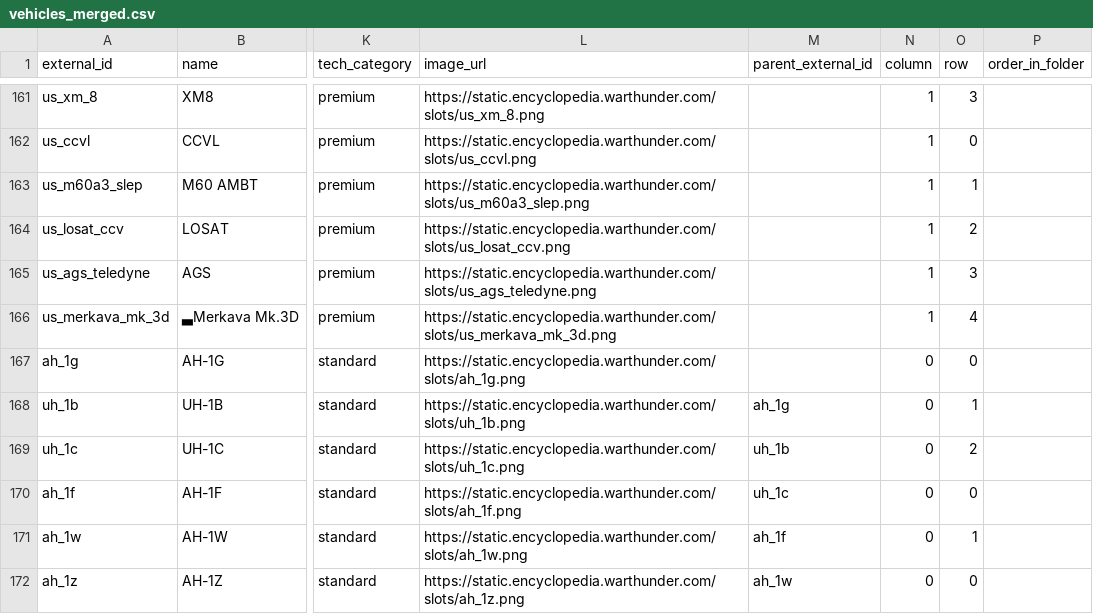
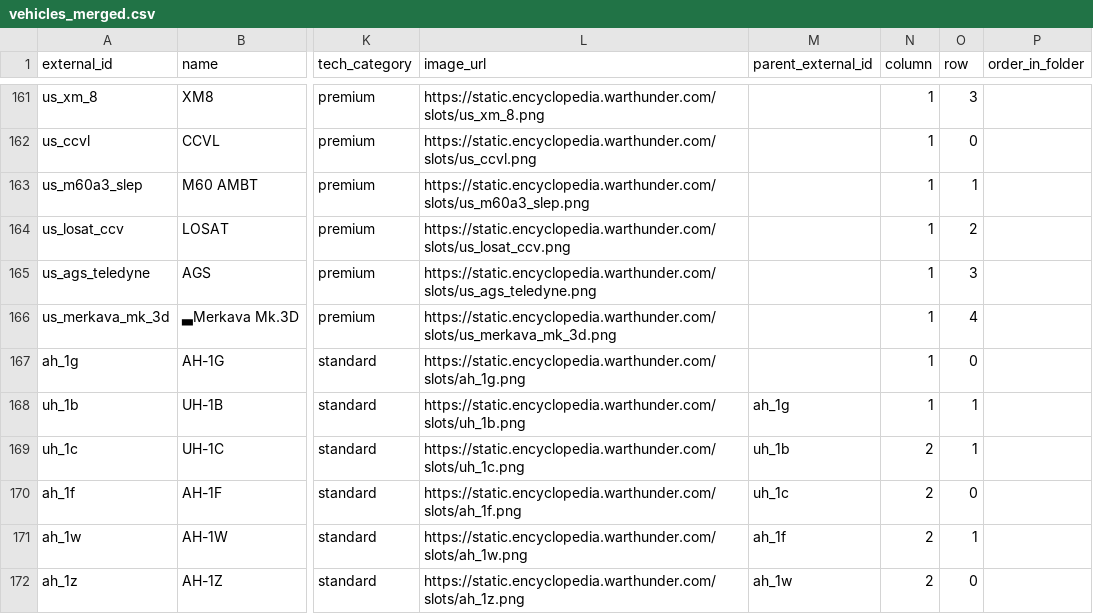
Before and after one commit to Muxomor/wt_datamine_parser_py, a CSV file: vehicles_merged.csv, drawn as a sheet; only a part is shown, gaps mark what is left out; the diff covers the shown part only; the diff names each change by its address in the sheet, - before the commit and + after, or states it on an @@ line.

```diff
--- a/vehicles_merged.csv
+++ b/vehicles_merged.csv
-N167:N168 (column): 0
+N167:N168 (column): 1
-N169:N172 (column): 0
+N169:N172 (column): 2
-O169 (row): 2
+O169 (row): 1
```
Also changed, not shown: 57 edited cells elsewhere in this file, dependencies.csv, shop.csv, 9 other files.
